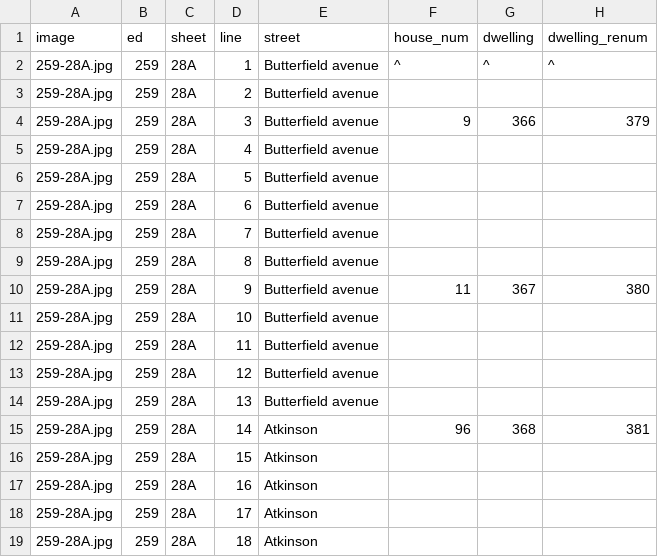
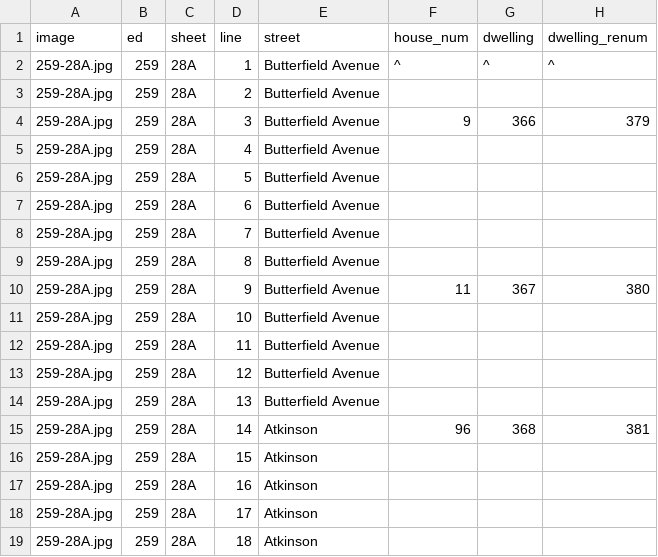
Before and after one commit to mappingvermont/bf-census-viewer, a CSV file: data/transcribed/259-28A.csv, drawn as a sheet; only a part is shown; the diff names each change by its address in the sheet, - before the commit and + after, or states it on an @@ line.

```diff
--- a/data/transcribed/259-28A.csv
+++ b/data/transcribed/259-28A.csv
-E2:E14 (street): Butterfield avenue
+E2:E14 (street): Butterfield Avenue
```
Also changed, not shown: data/output/people_1900.csv, data/transcribed/259-18A.csv, 7 other files.
